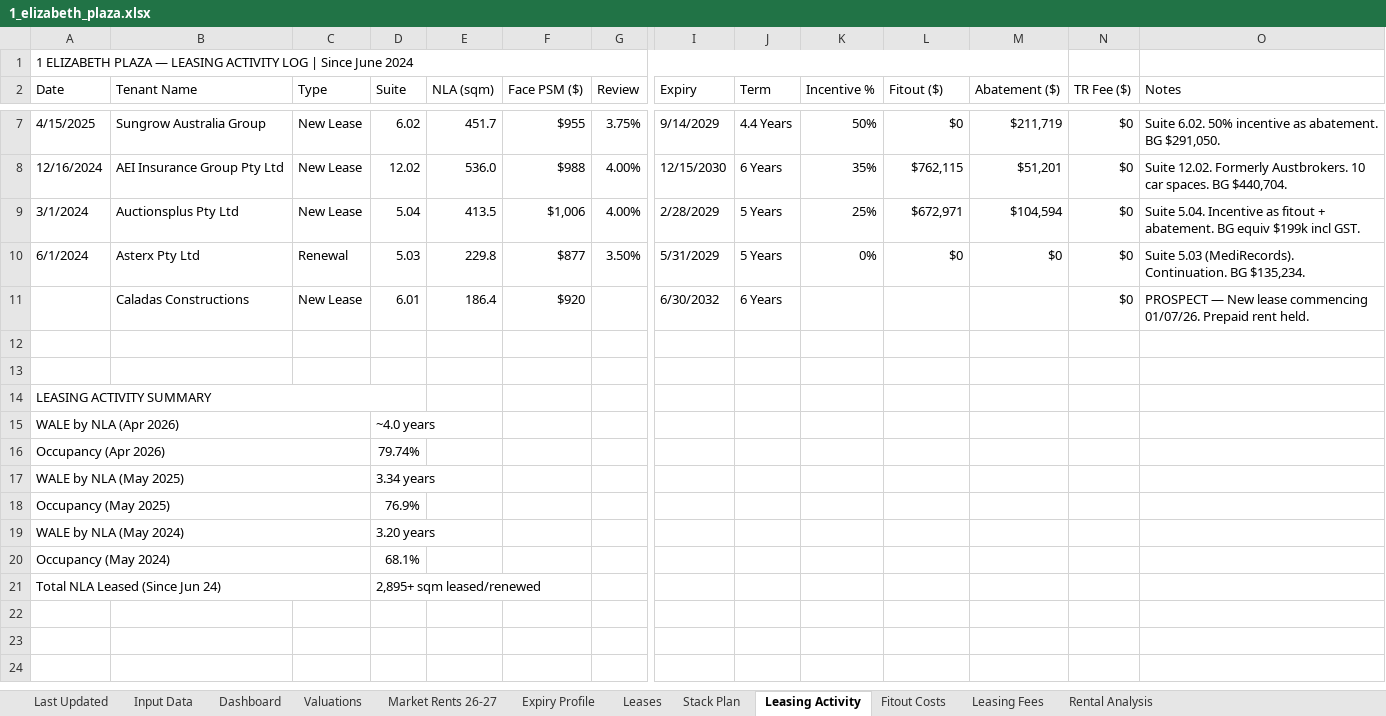
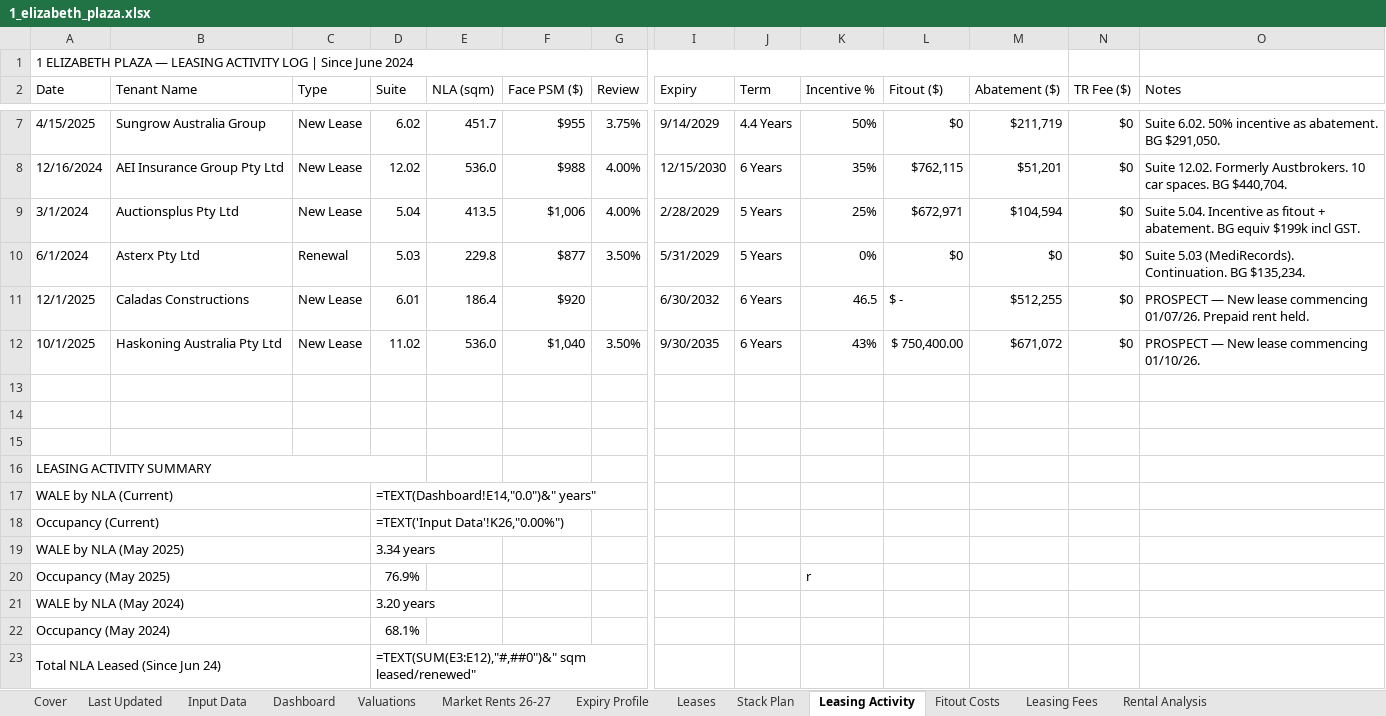
Before and after one commit to JakeG-Dakota/portfolio-dashboard-v2, an Excel workbook: public/data/1_elizabeth_plaza.xlsx, sheet Leasing Activity, drawn as a sheet; only a part is shown, gaps mark what is left out; values as stored, in another font and other column widths than the file's, no cell formats; formulas without a stored value are shown as written; removed rows and columns are numbered as before the commit, all else as after; rows hold the shown columns only; the diff names each change by its address in the sheet, - before the commit and + after, or states it on an @@ line.

```diff
--- a/public/data/1_elizabeth_plaza.xlsx (sheet Leasing Activity)
+++ b/public/data/1_elizabeth_plaza.xlsx (sheet Leasing Activity)
+sheet tab: Cover
-A11 (Date): (empty)
+A11 (Date): 12/1/2025
-K11 (Incentive %): (empty)
+K11 (Incentive %): 46.5
-L11 (Fitout ($)): (empty)
+L11 (Fitout ($)): $ -
-M11 (Abatement ($)): (empty)
+M11 (Abatement ($)): $512,255
+row 12: 10/1/2025 | Haskoning Australia Pty Ltd | New Lease | 11.02 | 536.0 | $1,040 | 3.50% | 9/30/2035 | 6 Years | 43% | $ 750,400.00 | $671,072 | $0 | PROSPECT — New lease commencing 01/10/26.
+row 13: (empty)
-row 15: WALE by NLA (Apr 2026) |  |  | ~4.0 years
-row 16: Occupancy (Apr 2026) |  |  | 79.74%
+row 17: WALE by NLA (Current) |  |  | =TEXT(Dashboard!E14,"0.0")&" years"
+row 18: Occupancy (Current) |  |  | =TEXT('Input Data'!K26,"0.00%")
-K20 (Incentive %): (empty)
+K20 (Incentive %): r
-D23 (Suite): 2,895+ sqm leased/renewed
+D23 (Suite): =TEXT(SUM(E3:E12),"#,##0")&" sqm leased/renewed"
```
Also changed, not shown: sheet Leases, sheet Expiry Profile, sheet Dashboard, sheet Stack Plan, sheet Market Rents 26-27, sheet Input Data, 5 more sheets, cell formats, public/data/17_castlereagh.xlsx.
